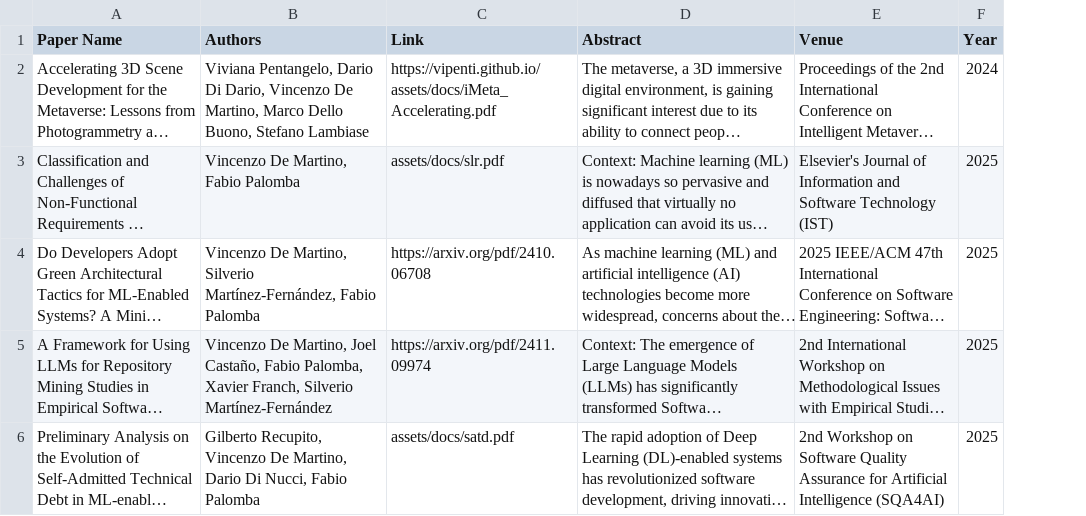
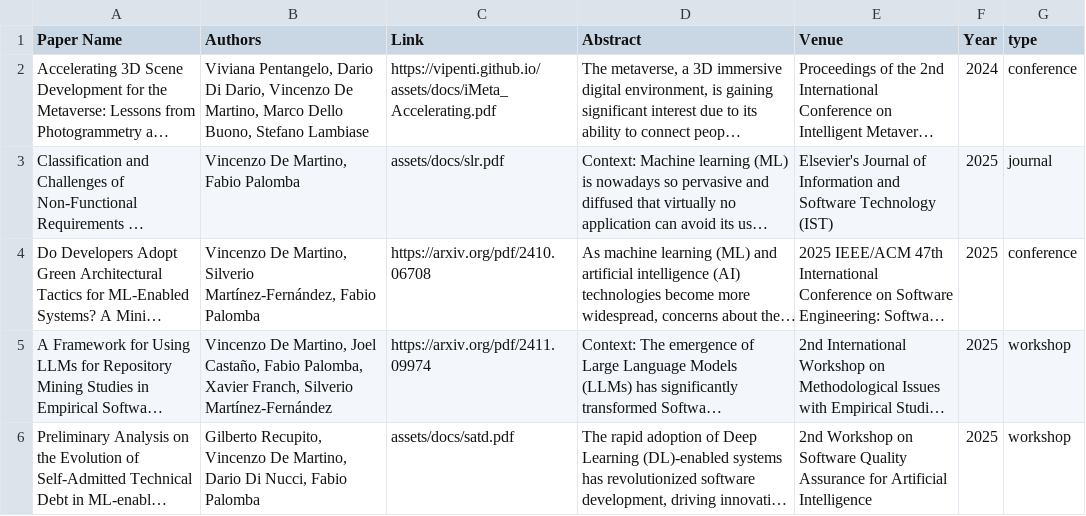
Before and after one commit to kenz097/kenz097.github.io, a CSV file: Article.csv, drawn as a sheet; long unchanged cells end in …; the diff names each change by its address in the sheet, - before the commit and + after, or states it on an @@ line.

```diff
--- a/Article.csv
+++ b/Article.csv
+column G (type), rows 2-6: conference | journal | conference | workshop | workshop
-E6 (Venue): …Artificial Intelligence (SQA4AI)
+E6 (Venue): …Artificial Intelligence
```
Also changed, not shown: 2 other files.
